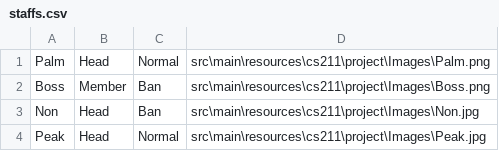
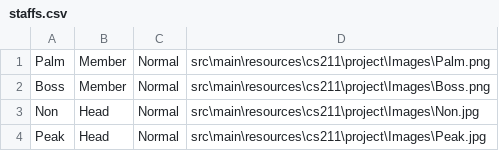
Before and after one commit to Kriwn/JavaFxProject, a CSV file: staffs/staffs.csv, drawn as a sheet.

```diff
--- a/staffs/staffs.csv
+++ b/staffs/staffs.csv
@@ -1,4 +1,4 @@
-Palm,Head,Normal,src\main\resources\cs211\project\Images\Palm.png
-Boss,Member,Ban,src\main\resources\cs211\project\Images\Boss.png
-Non,Head,Ban,src\main\resources\cs211\project\Images\Non.jpg
+Palm,Member,Normal,src\main\resources\cs211\project\Images\Palm.png
+Boss,Member,Normal,src\main\resources\cs211\project\Images\Boss.png
+Non,Head,Normal,src\main\resources\cs211\project\Images\Non.jpg
 Peak,Head,Normal,src\main\resources\cs211\project\Images\Peak.jpg
```
Also changed, not shown: data/event.csv, 26 other files.
